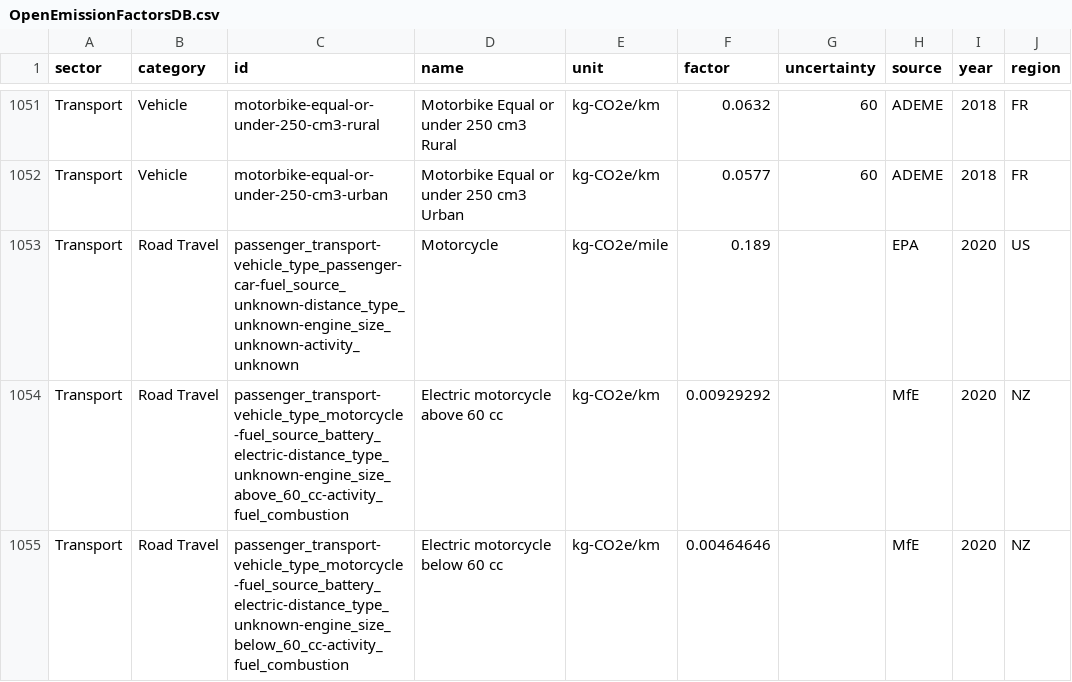
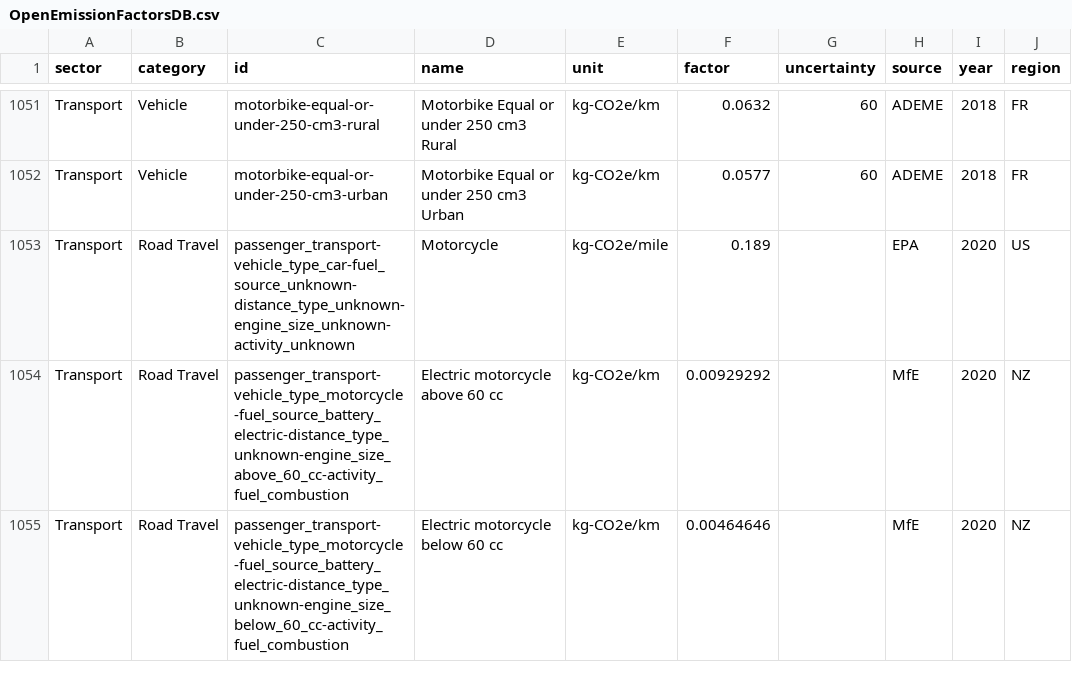
Before and after one commit to climatiq/Open-Emission-Factors-DB, a CSV file: OpenEmissionFactorsDB.csv, drawn as a sheet; only a part is shown, gaps mark what is left out; the diff names each change by its address in the sheet, - before the commit and + after, or states it on an @@ line.

Commit message:
Remove additional 'passenger' from ID

```diff
--- a/OpenEmissionFactorsDB.csv
+++ b/OpenEmissionFactorsDB.csv
-C1053 (id): passenger_transport-vehicle_type_passenger-car-fuel_source_unknown-distance_type_unknown-engine_size_unknown-activity_unknown
+C1053 (id): passenger_transport-vehicle_type_car-fuel_source_unknown-distance_type_unknown-engine_size_unknown-activity_unknown
```
